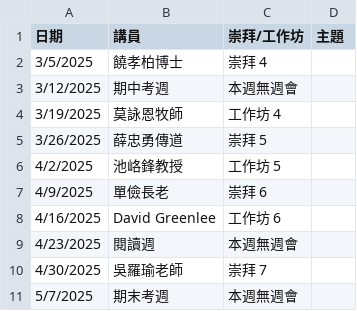
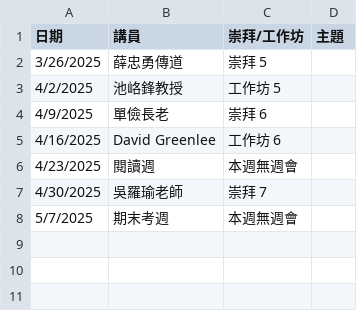
Before and after one commit to cwts-edu/cwts-web, a CSV file: src/data/csv/assembly/upcoming.csv, drawn as a sheet; the diff names each change by its address in the sheet, - before the commit and + after, or states it on an @@ line.

```diff
--- a/src/data/csv/assembly/upcoming.csv
+++ b/src/data/csv/assembly/upcoming.csv
-row 2: 3/5/2025 | 饒孝柏博士 | 崇拜 4
-row 3: 3/12/2025 | 期中考週 | 本週無週會
-row 4: 3/19/2025 | 莫詠恩牧師 | 工作坊 4
```
Also changed, not shown: src/data/csv/assembly/2025-H1.csv.
